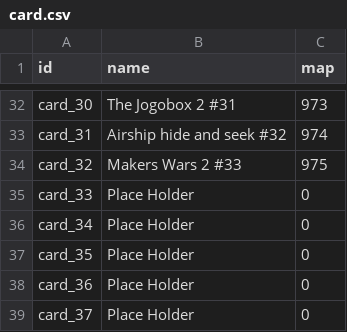
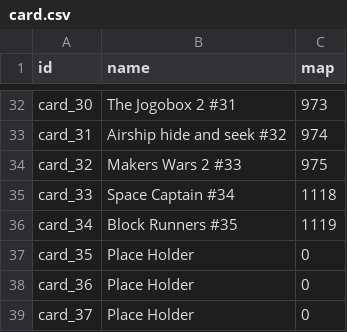
Before and after one commit to TheblueMan003/MGM_Enderchest, a CSV file: resources/card.csv, drawn as a sheet; only a part is shown, gaps mark what is left out.

Commit message:
New Card

```diff
--- a/resources/card.csv
+++ b/resources/card.csv
@@ -34,4 +34,4 @@ card_31;"Airship hide and seek #32";974
 card_32;"Makers Wars 2 #33";975
-card_33;"Place Holder";0
-card_34;"Place Holder";0
+card_33;"Space Captain #34";1118
+card_34;"Block Runners #35";1119
 card_35;"Place Holder";0
```
Also changed, not shown: 1 other file.
